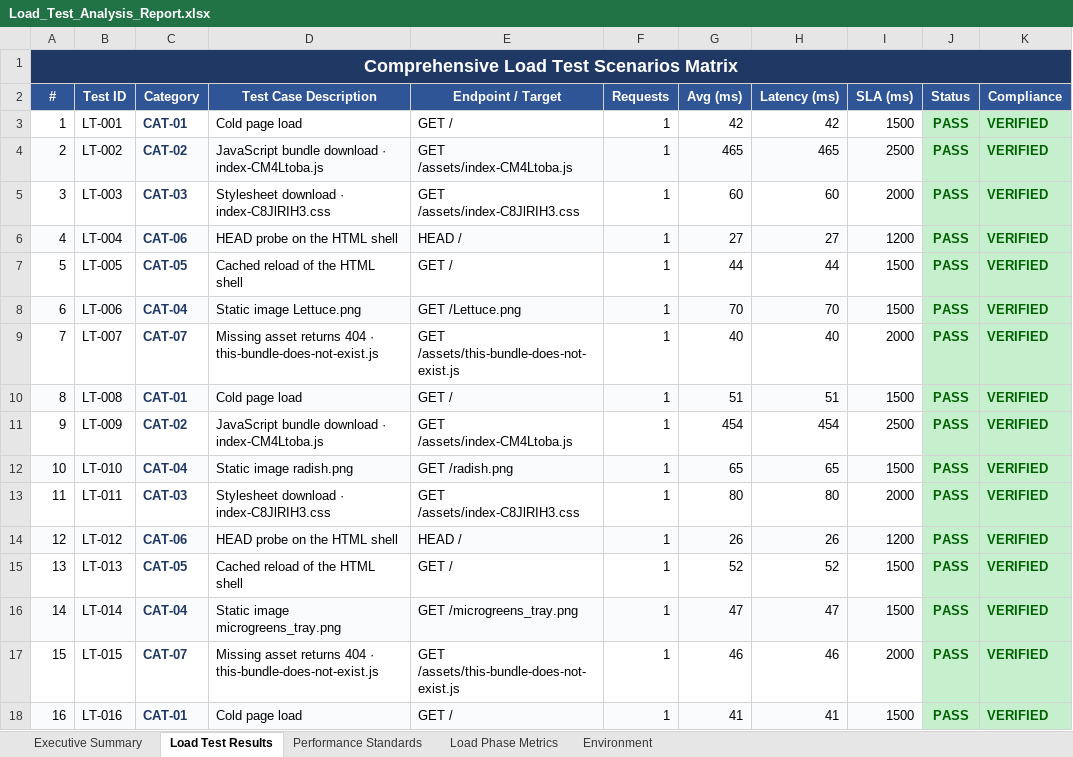
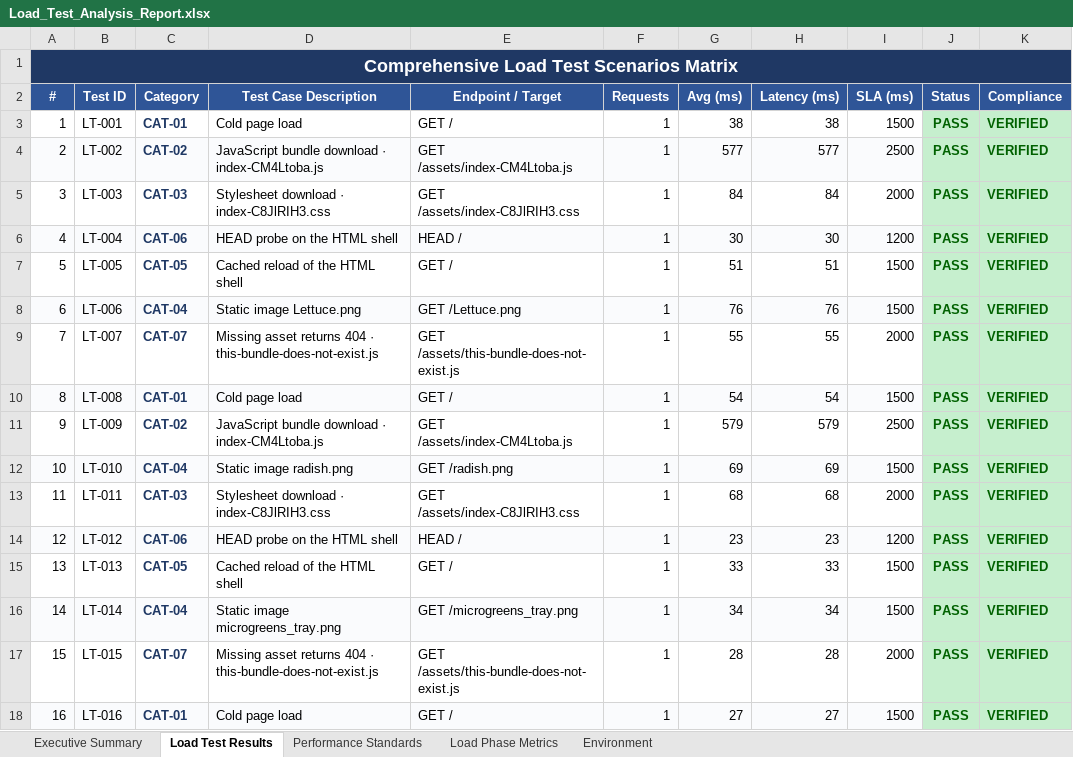
Before and after one commit to hareshbharadwaj/abet, an Excel workbook: reports/Load_Test_Analysis_Report.xlsx, sheet Load Test Results, drawn as a sheet; only a part is shown; values as stored, in another font and other column widths than the file's, no borders; the diff covers the shown part only; the diff names each change by its address in the sheet, - before the commit and + after, or states it on an @@ line.

```diff
--- a/reports/Load_Test_Analysis_Report.xlsx (sheet Load Test Results)
+++ b/reports/Load_Test_Analysis_Report.xlsx (sheet Load Test Results)
-G3 (Avg (ms)): 42
+G3 (Avg (ms)): 38
-H3 (Latency (ms)): 42
+H3 (Latency (ms)): 38
-G4 (Avg (ms)): 465
+G4 (Avg (ms)): 577
-H4 (Latency (ms)): 465
+H4 (Latency (ms)): 577
-G5 (Avg (ms)): 60
+G5 (Avg (ms)): 84
-H5 (Latency (ms)): 60
+H5 (Latency (ms)): 84
-G6 (Avg (ms)): 27
+G6 (Avg (ms)): 30
-H6 (Latency (ms)): 27
+H6 (Latency (ms)): 30
-G7 (Avg (ms)): 44
+G7 (Avg (ms)): 51
-H7 (Latency (ms)): 44
+H7 (Latency (ms)): 51
-G8 (Avg (ms)): 70
+G8 (Avg (ms)): 76
-H8 (Latency (ms)): 70
+H8 (Latency (ms)): 76
-G9 (Avg (ms)): 40
+G9 (Avg (ms)): 55
-H9 (Latency (ms)): 40
+H9 (Latency (ms)): 55
-G10 (Avg (ms)): 51
+G10 (Avg (ms)): 54
-H10 (Latency (ms)): 51
+H10 (Latency (ms)): 54
-G11 (Avg (ms)): 454
+G11 (Avg (ms)): 579
-H11 (Latency (ms)): 454
+H11 (Latency (ms)): 579
-G12 (Avg (ms)): 65
+G12 (Avg (ms)): 69
-H12 (Latency (ms)): 65
+H12 (Latency (ms)): 69
-G13 (Avg (ms)): 80
+G13 (Avg (ms)): 68
-H13 (Latency (ms)): 80
+H13 (Latency (ms)): 68
-G14 (Avg (ms)): 26
+G14 (Avg (ms)): 23
-H14 (Latency (ms)): 26
+H14 (Latency (ms)): 23
-G15 (Avg (ms)): 52
+G15 (Avg (ms)): 33
-H15 (Latency (ms)): 52
+H15 (Latency (ms)): 33
-G16 (Avg (ms)): 47
+G16 (Avg (ms)): 34
-H16 (Latency (ms)): 47
+H16 (Latency (ms)): 34
-G17 (Avg (ms)): 46
+G17 (Avg (ms)): 28
-H17 (Latency (ms)): 46
+H17 (Latency (ms)): 28
-G18 (Avg (ms)): 41
+G18 (Avg (ms)): 27
-H18 (Latency (ms)): 41
+H18 (Latency (ms)): 27
```
Also changed, not shown: 545 edited cells elsewhere in this sheet, sheet Performance Standards, sheet Executive Summary, sheet Load Phase Metrics, sheet Environment, 2 other files.
